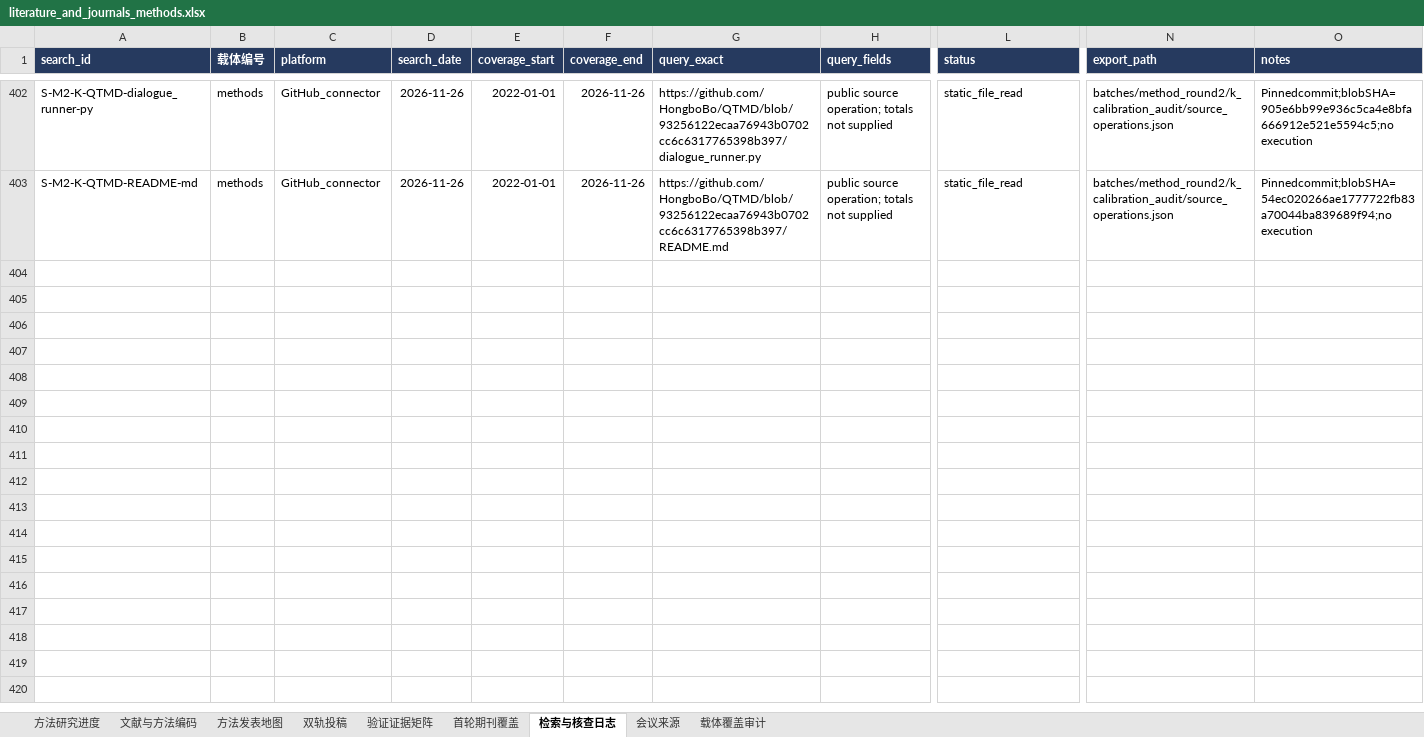
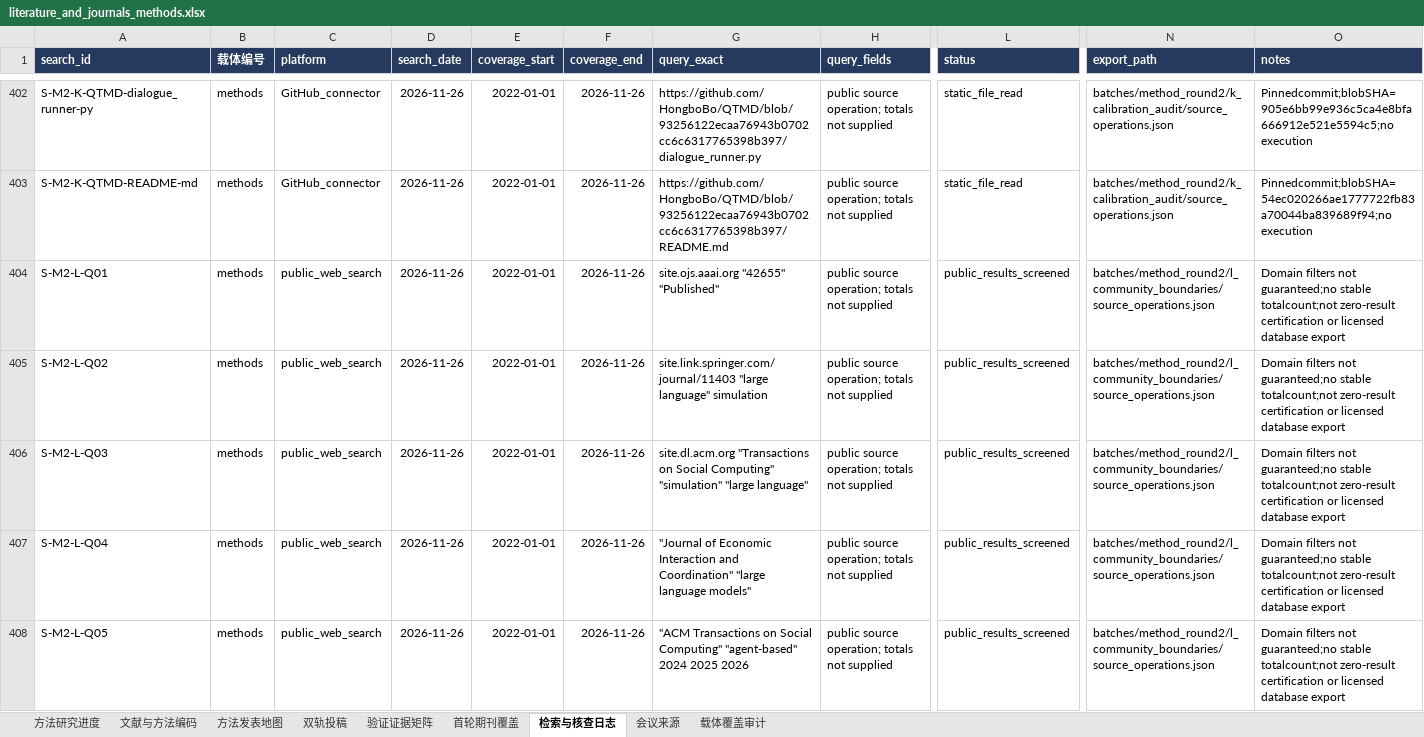
Before and after one commit to BNU-CCR/Agent-EX, an Excel workbook: literature-review/exports/literature_and_journals_methods.xlsx, sheet 检索与核查日志, drawn as a sheet; only a part is shown, gaps mark what is left out; values as stored, in another font and other column widths than the file's, no borders; rows hold the shown columns only; the diff covers the shown part only; the diff names each change by its address in the sheet, - before the commit and + after, or states it on an @@ line.

Commit message:
research: audit JEIC and ACM community boundaries (batch L)

```diff
--- a/literature-review/exports/literature_and_journals_methods.xlsx (sheet 检索与核查日志)
+++ b/literature-review/exports/literature_and_journals_methods.xlsx (sheet 检索与核查日志)
+row 404: S-M2-L-Q01 | methods | public_web_search | 2026-11-26 | 2022-01-01 | 2026-11-26 | site.ojs.aaai.org "42655" "Published" | public source operation; totals not supplied | public_results_screened | batches/method_round2/l_community_boundaries/source_operations.json | Domain filters not guaranteed;no stable totalcount;not zero-result certification or licensed database export
+row 405: S-M2-L-Q02 | methods | public_web_search | 2026-11-26 | 2022-01-01 | 2026-11-26 | site.link.springer.com/journal/11403 "large language" simulation | public source operation; totals not supplied | public_results_screened | batches/method_round2/l_community_boundaries/source_operations.json | Domain filters not guaranteed;no stable totalcount;not zero-result certification or licensed database export
+row 406: S-M2-L-Q03 | methods | public_web_search | 2026-11-26 | 2022-01-01 | 2026-11-26 | site.dl.acm.org "Transactions on Social Computing" "simulation" "large language" | public source operation; totals not supplied | public_results_screened | batches/method_round2/l_community_boundaries/source_operations.json | Domain filters not guaranteed;no stable totalcount;not zero-result certification or licensed database export
+row 407: S-M2-L-Q04 | methods | public_web_search | 2026-11-26 | 2022-01-01 | 2026-11-26 | "Journal of Economic Interaction and Coordination" "large language models" | public source operation; totals not supplied | public_results_screened | batches/method_round2/l_community_boundaries/source_operations.json | Domain filters not guaranteed;no stable totalcount;not zero-result certification or licensed database export
+row 408: S-M2-L-Q05 | methods | public_web_search | 2026-11-26 | 2022-01-01 | 2026-11-26 | "ACM Transactions on Social Computing" "agent-based" 2024 2025 2026 | public source operation; totals not supplied | public_results_screened | batches/method_round2/l_community_boundaries/source_operations.json | Domain filters not guaranteed;no stable totalcount;not zero-result certification or licensed database export
```
Also changed, not shown: 20 added rows elsewhere in this sheet, sheet 文献与方法编码, sheet 验证证据矩阵, sheet 双轨投稿, sheet 方法发表地图, sheet 载体覆盖审计, sheet 方法研究进度, formulas that keep their value, 22 other files.
